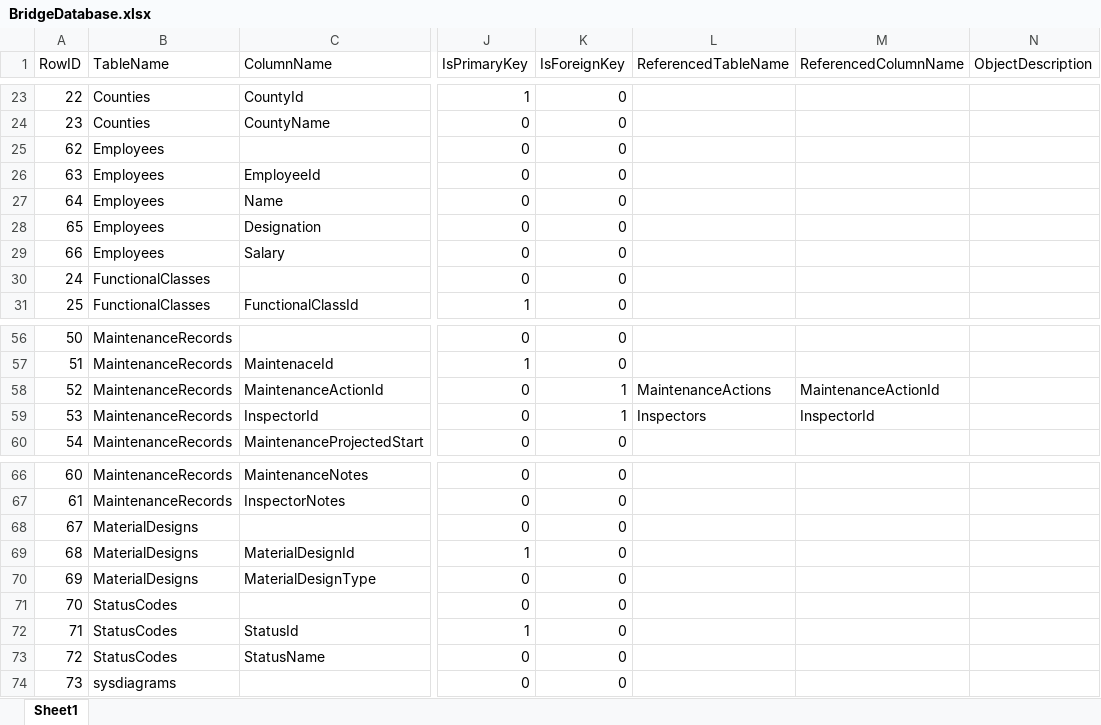
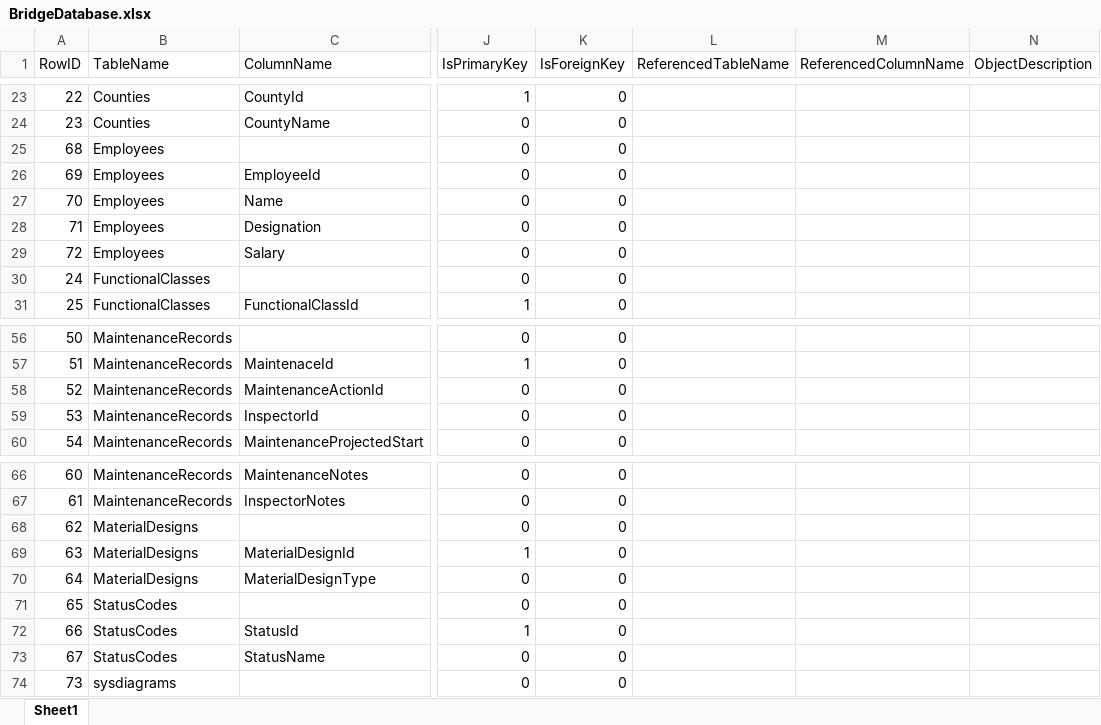
Before and after one commit to mgdobachesky/AdvNet_Winter2017, an Excel workbook: BridgeDatabase.xlsx, sheet Sheet1, drawn as a sheet; only a part is shown, gaps mark what is left out; values as stored, in another font and other column widths than the file's, no borders; the diff names each change by its address in the sheet, - before the commit and + after, or states it on an @@ line.

```diff
--- a/BridgeDatabase.xlsx (sheet Sheet1)
+++ b/BridgeDatabase.xlsx (sheet Sheet1)
-A25 (RowID): 62
+A25 (RowID): 68
-A26 (RowID): 63
+A26 (RowID): 69
-A27 (RowID): 64
+A27 (RowID): 70
-A28 (RowID): 65
+A28 (RowID): 71
-A29 (RowID): 66
+A29 (RowID): 72
-K58:K59 (IsForeignKey): 1
+K58:K59 (IsForeignKey): 0
-L58 (ReferencedTableName): MaintenanceActions
+L58 (ReferencedTableName): (empty)
-M58 (ReferencedColumnName): MaintenanceActionId
+M58 (ReferencedColumnName): (empty)
-L59 (ReferencedTableName): Inspectors
+L59 (ReferencedTableName): (empty)
-M59 (ReferencedColumnName): InspectorId
+M59 (ReferencedColumnName): (empty)
-A68 (RowID): 67
+A68 (RowID): 62
-A69 (RowID): 68
+A69 (RowID): 63
-A70 (RowID): 69
+A70 (RowID): 64
-A71 (RowID): 70
+A71 (RowID): 65
-A72 (RowID): 71
+A72 (RowID): 66
-A73 (RowID): 72
+A73 (RowID): 67
```
Also changed, not shown: 41 other files.
